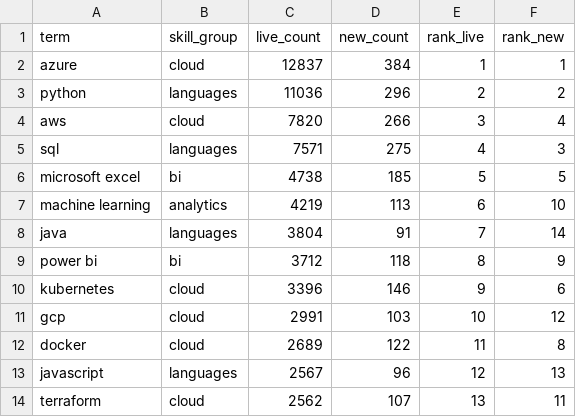
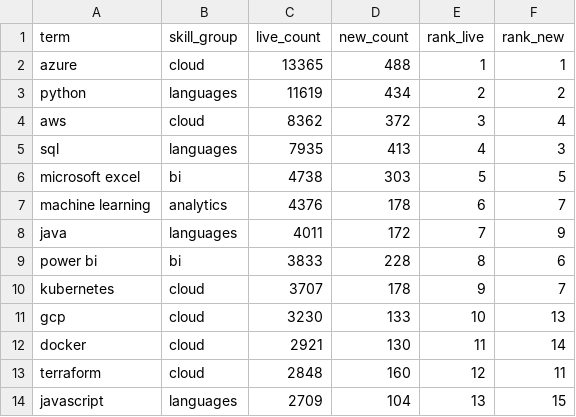
Before and after one commit to EbukaOkorie/uk-job-market, a CSV file: data/exports/v_skill_latest.csv, drawn as a sheet; only a part is shown; the diff covers the shown part only.

```diff
--- a/data/exports/v_skill_latest.csv
+++ b/data/exports/v_skill_latest.csv
@@ -1,14 +1,14 @@
 term,skill_group,live_count,new_count,rank_live,rank_new
-azure,cloud,12837,384,1,1
-python,languages,11036,296,2,2
-aws,cloud,7820,266,3,4
-sql,languages,7571,275,4,3
-microsoft excel,bi,4738,185,5,5
-machine learning,analytics,4219,113,6,10
-java,languages,3804,91,7,14
-power bi,bi,3712,118,8,9
-kubernetes,cloud,3396,146,9,6
-gcp,cloud,2991,103,10,12
-docker,cloud,2689,122,11,8
-javascript,languages,2567,96,12,13
-terraform,cloud,2562,107,13,11
+azure,cloud,13365,488,1,1
+python,languages,11619,434,2,2
+aws,cloud,8362,372,3,4
+sql,languages,7935,413,4,3
+microsoft excel,bi,4738,303,5,5
+machine learning,analytics,4376,178,6,7
+java,languages,4011,172,7,9
+power bi,bi,3833,228,8,6
+kubernetes,cloud,3707,178,9,7
+gcp,cloud,3230,133,10,13
+docker,cloud,2921,130,11,14
+terraform,cloud,2848,160,12,11
+javascript,languages,2709,104,13,15
```
Also changed, not shown: 2 added rows, 2 removed rows and 39 edited cells elsewhere in this file, data/exports/v_salary_by_region.csv, data/exports/v_skill_trend.csv, 4 other files.
